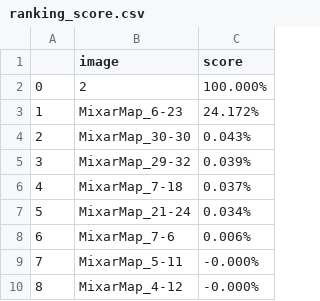
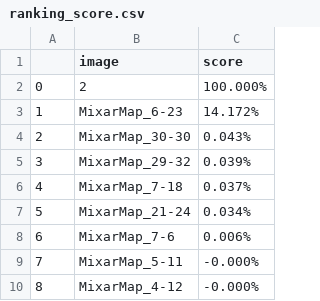
Before and after one commit to Hockep/Second, a CSV file: data/ranks/2/ranking_score.csv, drawn as a sheet; only a part is shown.

Commit message:
Update ranking score for MixarMap_6-23 to reflect corrected value

```diff
--- a/data/ranks/2/ranking_score.csv
+++ b/data/ranks/2/ranking_score.csv
@@ -2,3 +2,3 @@
 0,2,100.000%
-1,MixarMap_6-23,24.172%
+1,MixarMap_6-23,14.172%
 2,MixarMap_30-30,0.043%
```
